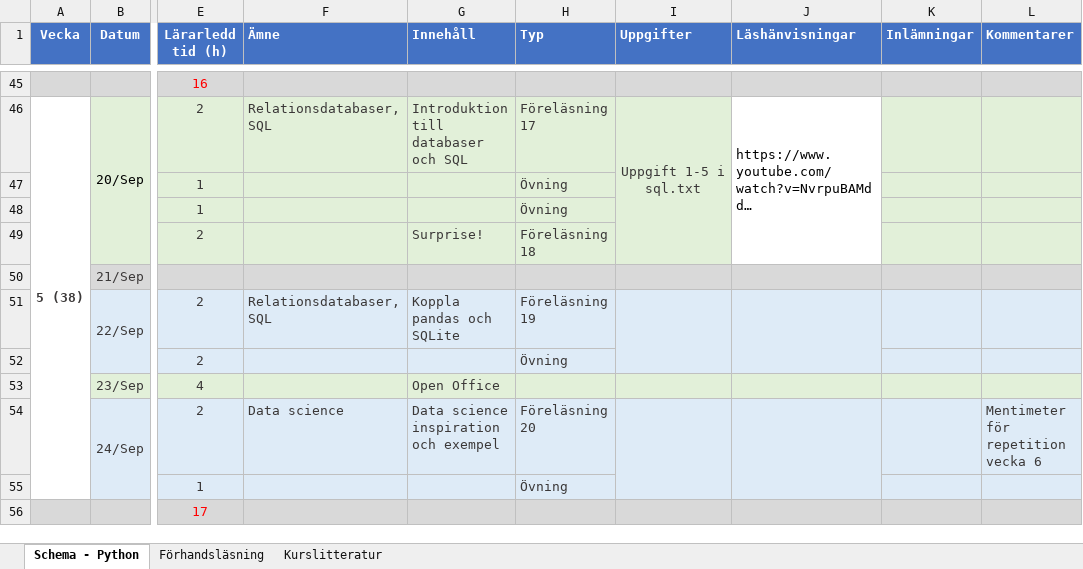
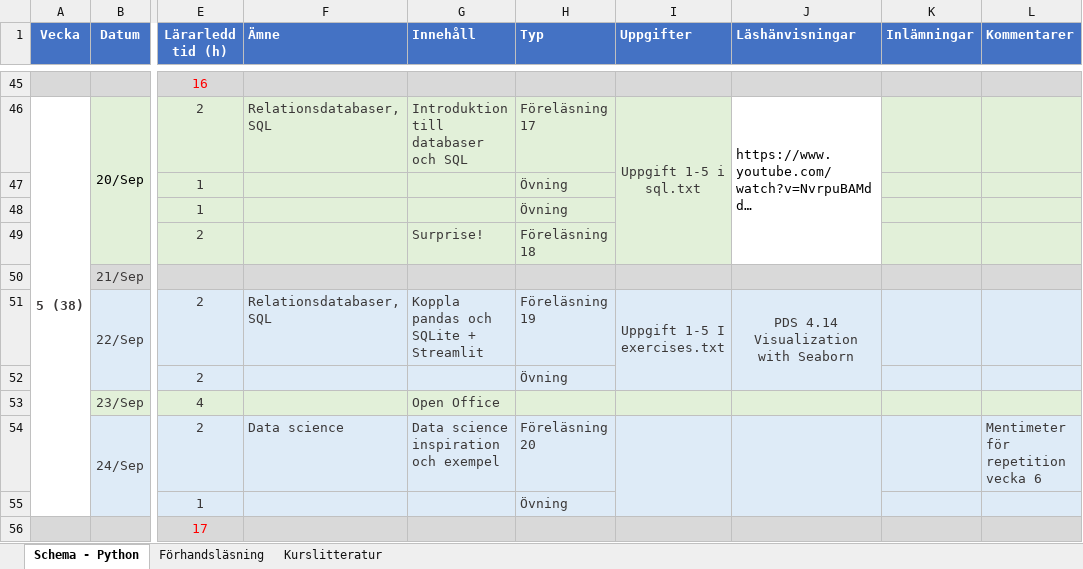
Before and after one commit to NordAxon/ec-python-course, an Excel workbook: 01_studieplan_och_schema.xlsx, sheet Schema - Python, drawn as a sheet; only a part is shown, gaps mark what is left out; long unchanged cells end in …; values as stored, in another font and other column widths than the file's, no borders; the diff names each change by its address in the sheet, - before the commit and + after, or states it on an @@ line.

Commit message:
week 5 exercises

```diff
--- a/01_studieplan_och_schema.xlsx (sheet Schema - Python)
+++ b/01_studieplan_och_schema.xlsx (sheet Schema - Python)
-G51 (Innehåll): Koppla pandas och SQLite
+G51 (Innehåll): Koppla pandas och SQLite + Streamlit
-I51 (Uppgifter): (empty)
+I51 (Uppgifter): Uppgift 1-5 I exercises.txt
-J51 (Läshänvisningar): (empty)
+J51 (Läshänvisningar): PDS 4.14 Visualization with Seaborn
```
Also changed, not shown: 2 other files.
